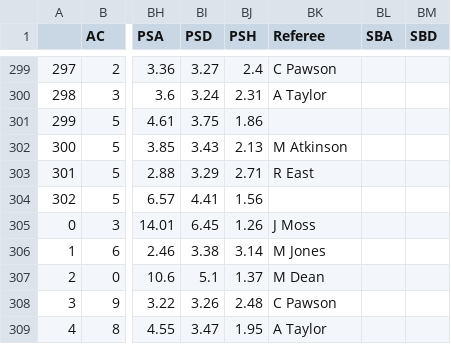
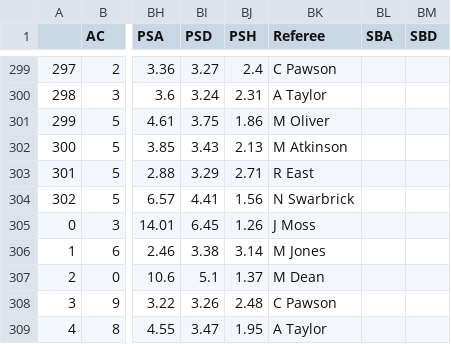
Before and after one commit to DarylWinslow/Soccer_Data_Project, a CSV file: Code/feature functions/bigdata.csv, drawn as a sheet; only a part is shown, gaps mark what is left out; the diff names each change by its address in the sheet, - before the commit and + after, or states it on an @@ line.

Commit message:
More functions

```diff
--- a/Code/feature functions/bigdata.csv
+++ b/Code/feature functions/bigdata.csv
-BK301 (Referee): (empty)
+BK301 (Referee): M Oliver
-BK304 (Referee): (empty)
+BK304 (Referee): N Swarbrick
```
Also changed, not shown: 2 other files.
